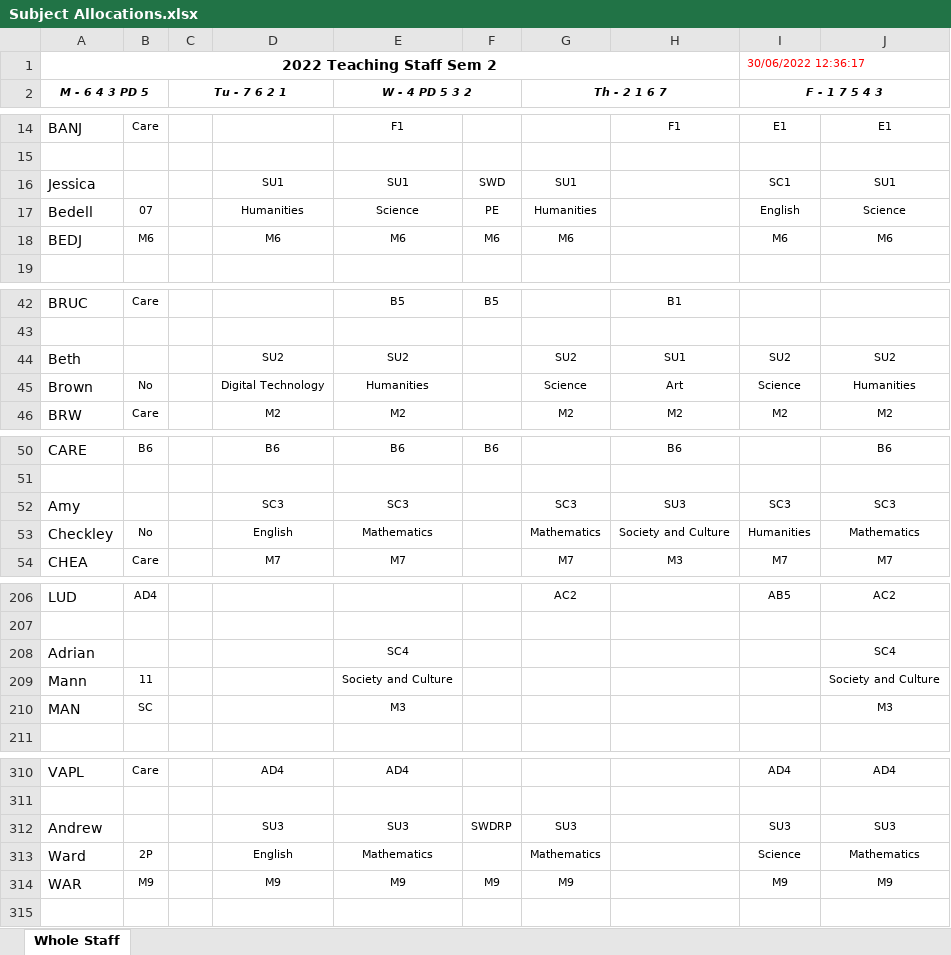
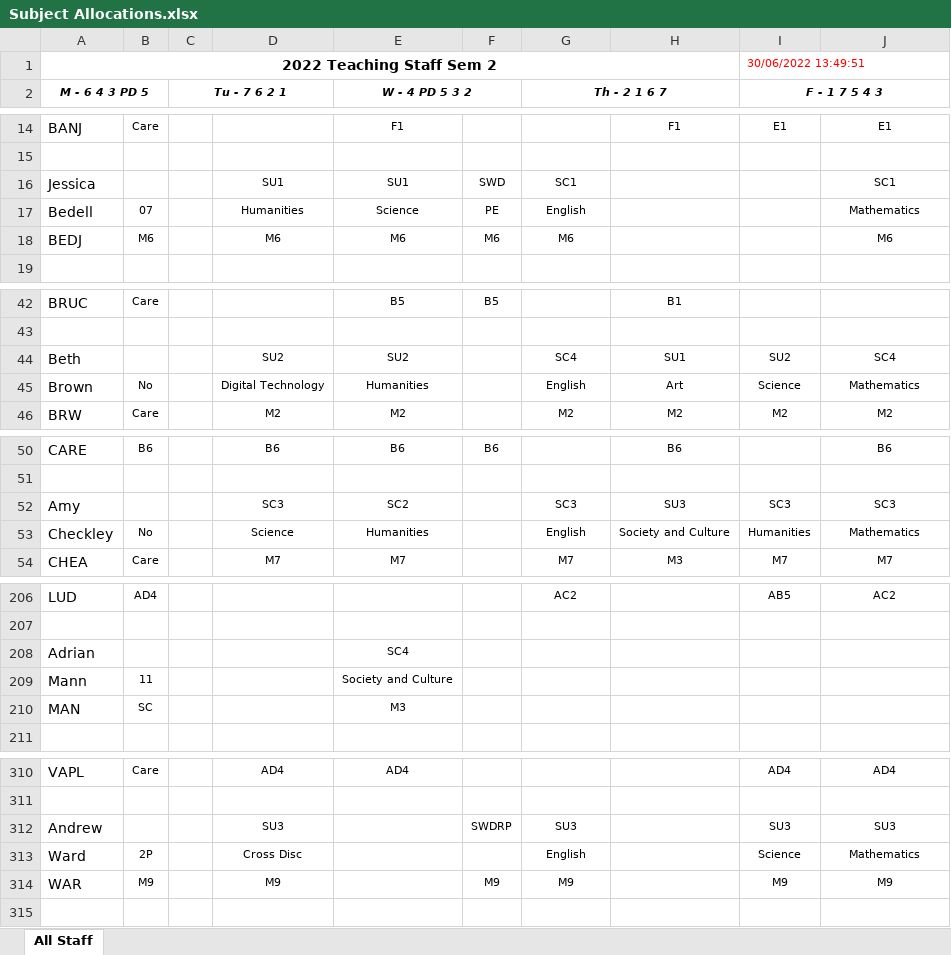
Before and after one commit to MrEldridge22/timetabling, an Excel workbook: Subject Allocations.xlsx, sheet All Staff, drawn as a sheet; only a part is shown, gaps mark what is left out; values as stored, in another font and other column widths than the file's, no borders; the diff covers the shown part only; the diff names each change by its address in the sheet, - before the commit and + after, or states it on an @@ line.

```diff
--- a/Subject Allocations.xlsx (sheet All Staff)
+++ b/Subject Allocations.xlsx (sheet All Staff)
-sheet tab: Whole Staff
+sheet tab: All Staff
-I1 (F - 1 7 5 4 3): 30/06/2022 12:36:17
+I1 (F - 1 7 5 4 3): 30/06/2022 13:49:51
-G16 (Th - 2 1 6 7): SU1
+G16 (Th - 2 1 6 7): SC1
-I16 (F - 1 7 5 4 3): SC1
+I16 (F - 1 7 5 4 3): (empty)
-J16: SU1
+J16: SC1
-G17 (Th - 2 1 6 7): Humanities
+G17 (Th - 2 1 6 7): English
-I17 (F - 1 7 5 4 3): English
+I17 (F - 1 7 5 4 3): (empty)
-J17: Science
+J17: Mathematics
-I18 (F - 1 7 5 4 3): M6
+I18 (F - 1 7 5 4 3): (empty)
-G44 (Th - 2 1 6 7): SU2
+G44 (Th - 2 1 6 7): SC4
-J44: SU2
+J44: SC4
-G45 (Th - 2 1 6 7): Science
+G45 (Th - 2 1 6 7): English
-J45: Humanities
+J45: Mathematics
-E52 (W - 4 PD 5 3 2): SC3
+E52 (W - 4 PD 5 3 2): SC2
-D53: English
+D53: Science
-E53 (W - 4 PD 5 3 2): Mathematics
+E53 (W - 4 PD 5 3 2): Humanities
-G53 (Th - 2 1 6 7): Mathematics
+G53 (Th - 2 1 6 7): English
-J208: SC4
+J208: (empty)
-J209: Society and Culture
+J209: (empty)
-J210: M3
+J210: (empty)
-E312 (W - 4 PD 5 3 2): SU3
+E312 (W - 4 PD 5 3 2): (empty)
-D313: English
+D313: Cross Disc
-E313 (W - 4 PD 5 3 2): Mathematics
+E313 (W - 4 PD 5 3 2): (empty)
-G313 (Th - 2 1 6 7): Mathematics
+G313 (Th - 2 1 6 7): English
-E314 (W - 4 PD 5 3 2): M9
+E314 (W - 4 PD 5 3 2): (empty)
```
Also changed, not shown: 35 edited cells elsewhere in this sheet, 4 other files.
